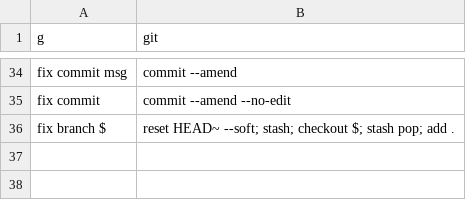
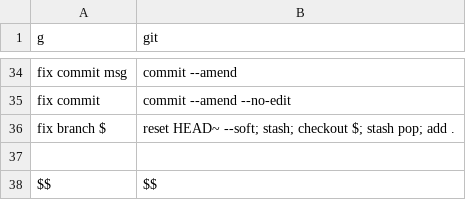
Before and after one commit to KevinZonda/konv, a CSV file: rules/g-git.csv, drawn as a sheet; only a part is shown, gaps mark what is left out.

Commit message:
Tail match

```diff
--- a/rules/g-git.csv
+++ b/rules/g-git.csv
@@ -36 +36,3 @@ fix commit    , commit --amend --no-edit
 fix branch $  , reset HEAD~ --soft; stash; checkout $; stash pop; add .
+
+$$, $$
```
